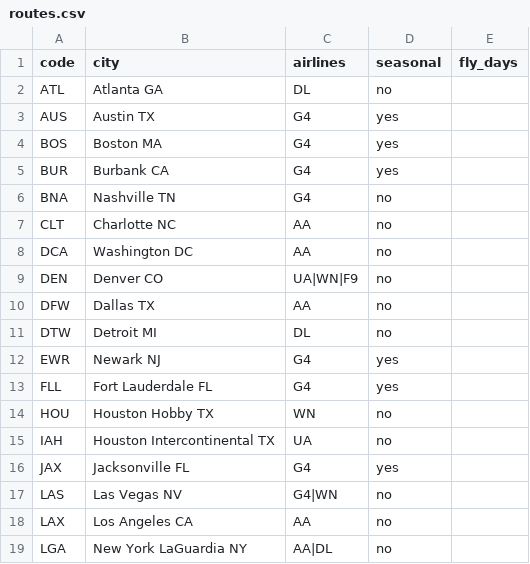
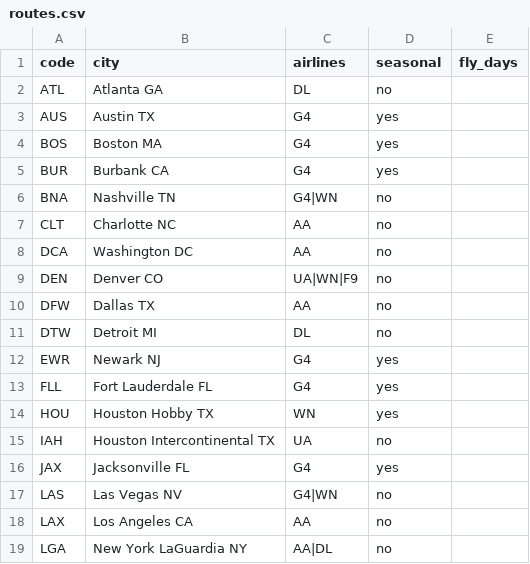
Before and after one commit to kfs80/DSMGetaway, a CSV file: routes.csv, drawn as a sheet; only a part is shown.

Commit message:
Update routes.csv

```diff
--- a/routes.csv
+++ b/routes.csv
@@ -5,3 +5,3 @@ BOS,Boston MA,G4,yes,
 BUR,Burbank CA,G4,yes,
-BNA,Nashville TN,G4,no,
+BNA,Nashville TN,G4|WN,no,
 CLT,Charlotte NC,AA,no,
@@ -13,3 +13,3 @@ EWR,Newark NJ,G4,yes,
 FLL,Fort Lauderdale FL,G4,yes,
-HOU,Houston Hobby TX,WN,no,
+HOU,Houston Hobby TX,WN,yes,
 IAH,Houston Intercontinental TX,UA,no,
```
